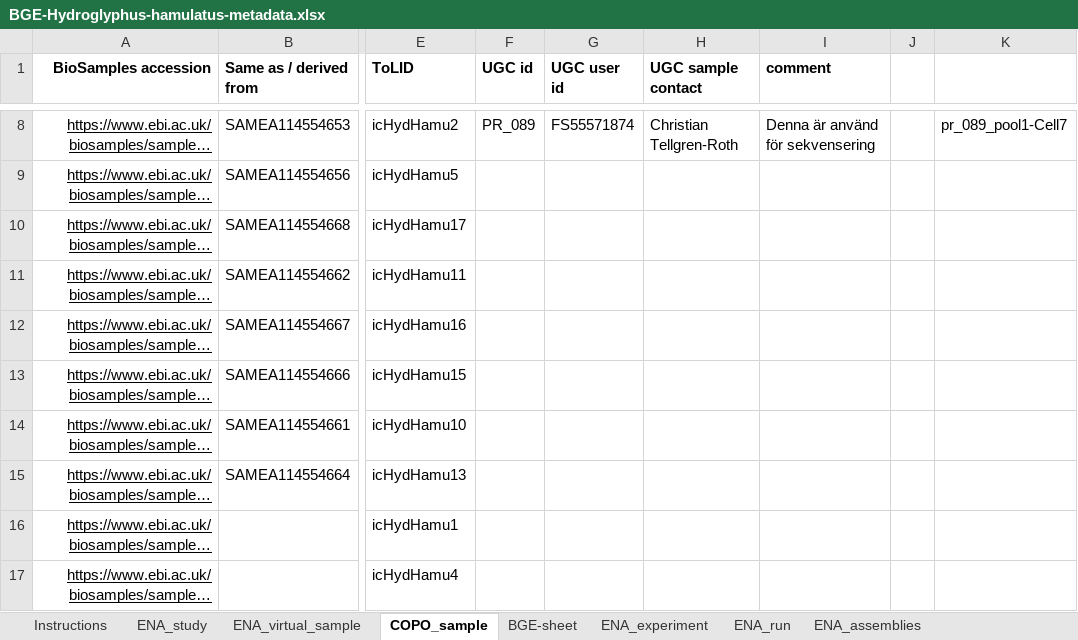
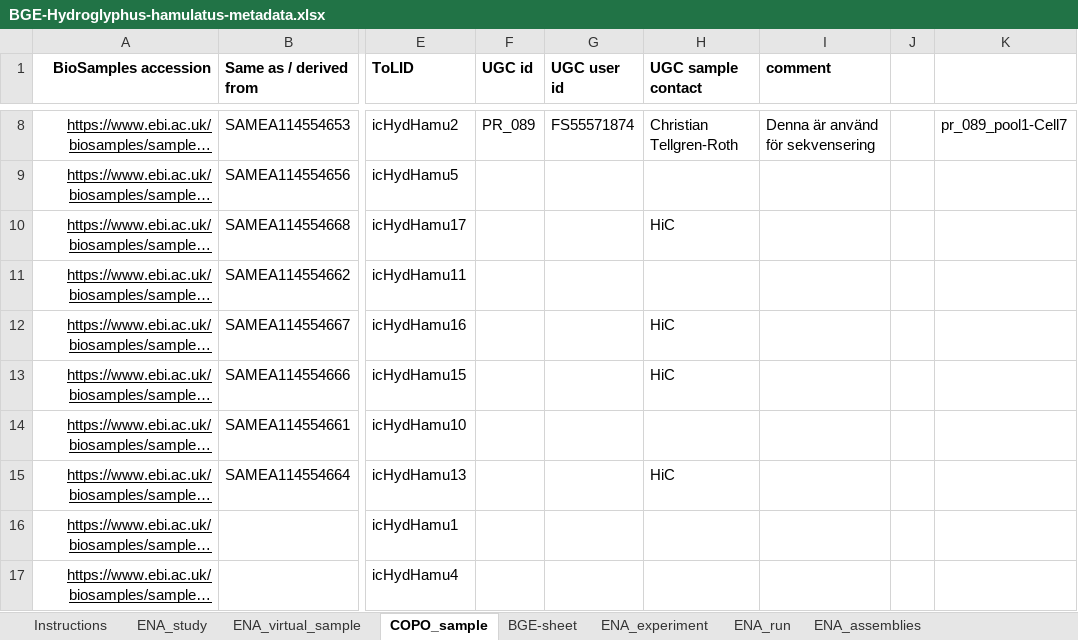
Before and after one commit to NBISweden/data-submission-documentation, an Excel workbook: ENA/BGE-Hydroglyphus-hamulatus/data/BGE-Hydroglyphus-hamulatus-metadata.xlsx, sheet COPO_sample, drawn as a sheet; only a part is shown, gaps mark what is left out; long unchanged cells end in …; values as stored, in another font and other column widths than the file's, no borders; charts and pictures not drawn; the diff names each change by its address in the sheet, - before the commit and + after, or states it on an @@ line.

```diff
--- a/ENA/BGE-Hydroglyphus-hamulatus/data/BGE-Hydroglyphus-hamulatus-metadata.xlsx (sheet COPO_sample)
+++ b/ENA/BGE-Hydroglyphus-hamulatus/data/BGE-Hydroglyphus-hamulatus-metadata.xlsx (sheet COPO_sample)
-H10 (UGC sample contact): (empty)
+H10 (UGC sample contact): HiC
-H12:H13 (UGC sample contact): (empty)
+H12:H13 (UGC sample contact): HiC
-H15 (UGC sample contact): (empty)
+H15 (UGC sample contact): HiC
```
Also changed, not shown: sheet BGE-sheet, sheet ENA_virtual_sample, 7 other files.
